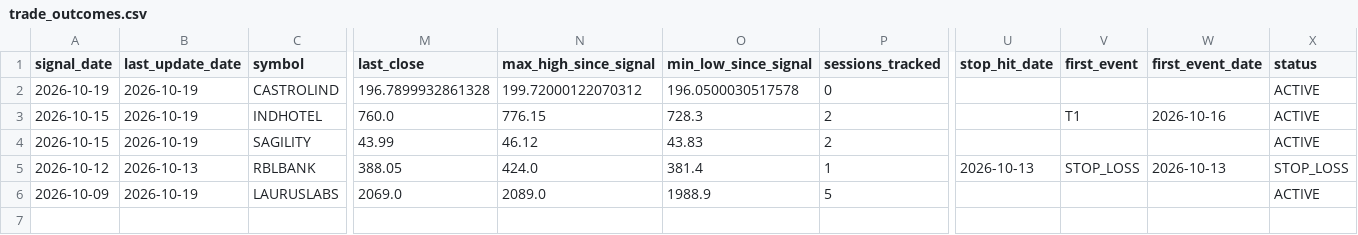
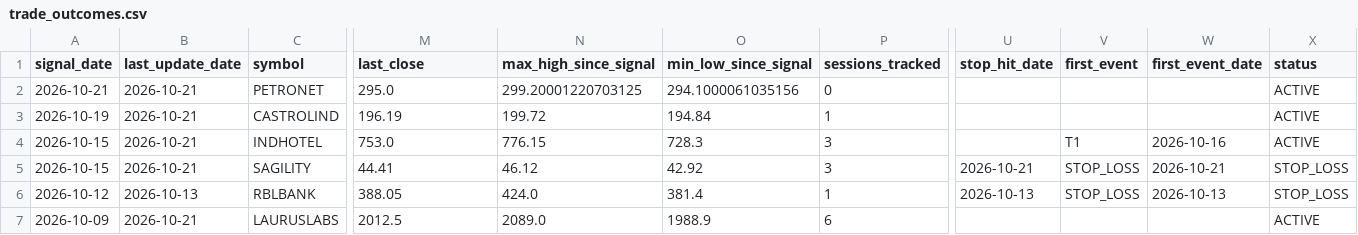
Before and after one commit to spy15007-arch/Trading-OS-v12, a CSV file: reports/trade_outcomes.csv, drawn as a sheet; only a part is shown, gaps mark what is left out; addresses are those after the commit; rows hold the shown columns only; the diff names each change by its address in the sheet, - before the commit and + after, or states it on an @@ line.

```diff
--- a/reports/trade_outcomes.csv
+++ b/reports/trade_outcomes.csv
+row 2: 2026-10-21 | 2026-10-21 | PETRONET | 295.0 | 299.20001220703125 | 294.1000061035156 | 0 |  |  |  | ACTIVE
-B3:B5 (last_update_date): 2026-10-19
+B3:B5 (last_update_date): 2026-10-21
-M3 (last_close): 196.7899932861328
+M3 (last_close): 196.19
-N3 (max_high_since_signal): 199.72000122070312
+N3 (max_high_since_signal): 199.72
-O3 (min_low_since_signal): 196.0500030517578
+O3 (min_low_since_signal): 194.84
-P3 (sessions_tracked): 0
+P3 (sessions_tracked): 1
-M4 (last_close): 760.0
+M4 (last_close): 753.0
-P4:P5 (sessions_tracked): 2
+P4:P5 (sessions_tracked): 3
-M5 (last_close): 43.99
+M5 (last_close): 44.41
-O5 (min_low_since_signal): 43.83
+O5 (min_low_since_signal): 42.92
-U5 (stop_hit_date): (empty)
+U5 (stop_hit_date): 2026-10-21
-V5 (first_event): (empty)
+V5 (first_event): STOP_LOSS
-W5 (first_event_date): (empty)
+W5 (first_event_date): 2026-10-21
-X5 (status): ACTIVE
+X5 (status): STOP_LOSS
-B7 (last_update_date): 2026-10-19
+B7 (last_update_date): 2026-10-21
-M7 (last_close): 2069.0
+M7 (last_close): 2012.5
-P7 (sessions_tracked): 5
+P7 (sessions_tracked): 6
```
Also changed, not shown: reports/data_coverage.csv, reports/swing_scan.csv, 2 other files.
